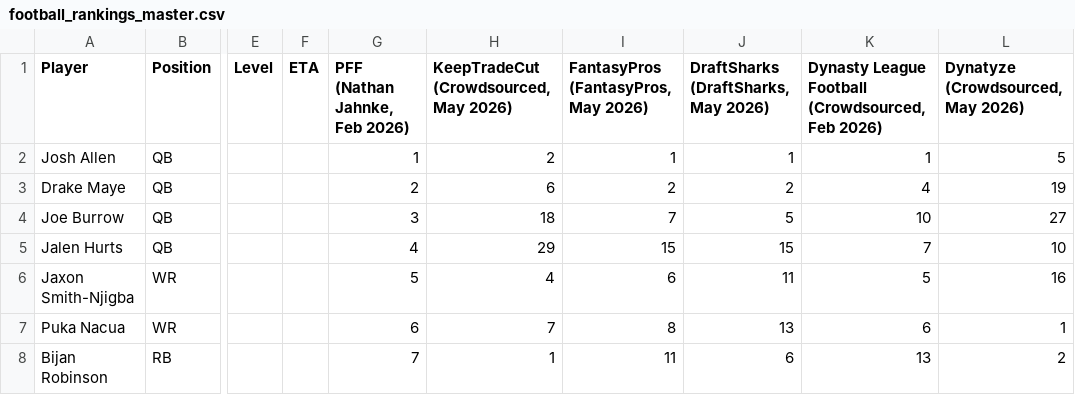
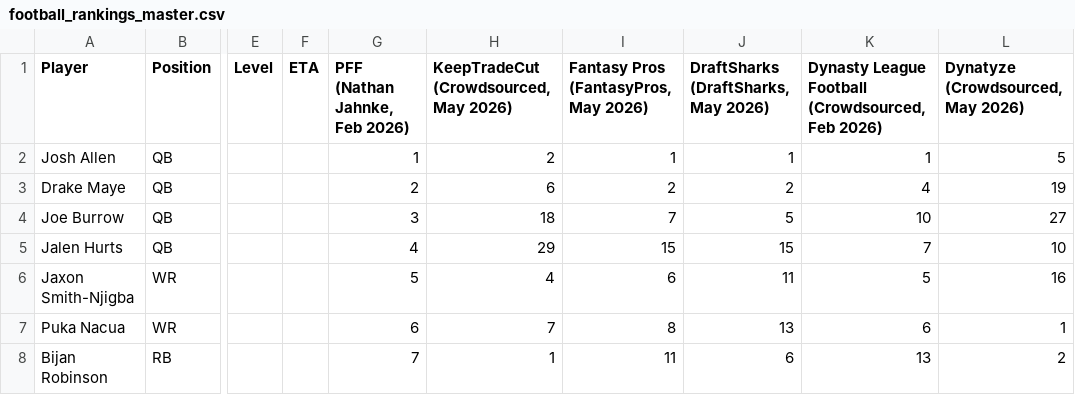
Before and after one commit to erockthud/Aggregate-Dynasty-Rankings, a CSV file: football/football_rankings_master.csv, drawn as a sheet; only a part is shown, gaps mark what is left out; the diff names each change by its address in the sheet, - before the commit and + after, or states it on an @@ line.

```diff
--- a/football/football_rankings_master.csv
+++ b/football/football_rankings_master.csv
-I1: FantasyPros (FantasyPros, May 2026)
+I1: Fantasy Pros (FantasyPros, May 2026)
```
Also changed, not shown: baseball/baseball_rankings_master.csv, 1 other file.
